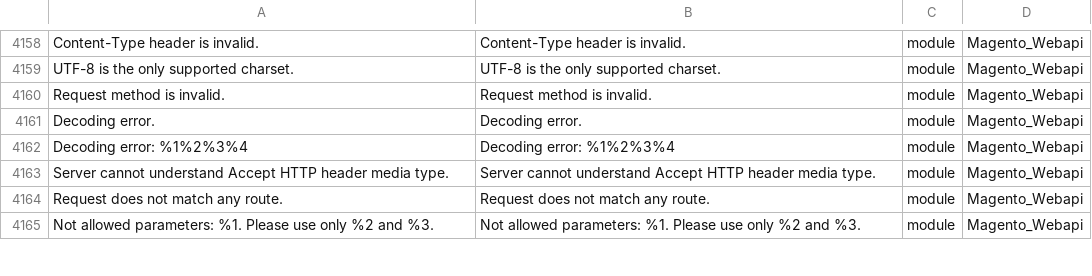
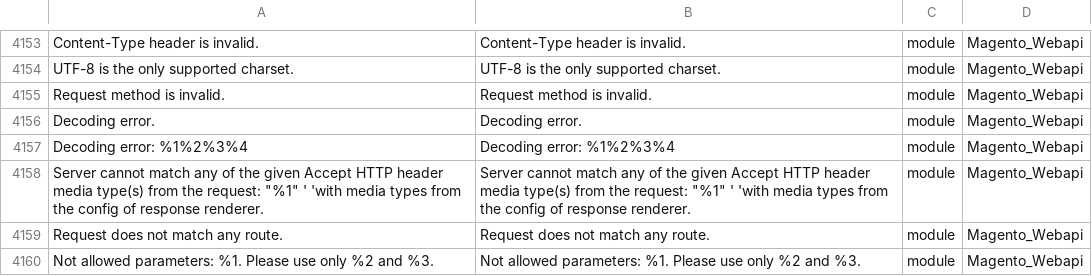
Before and after one commit to wojtekn/magento2-language-pl, a CSV file: pl_PL.csv, drawn as a sheet; only a part is shown, gaps mark what is left out; addresses are those after the commit; the diff covers the shown part only; the diff names each change by its address in the sheet, - before the commit and + after, or states it on an @@ line.

```diff
--- a/pl_PL.csv
+++ b/pl_PL.csv
-A4158: Server cannot understand Accept HTTP header media type.
+A4158: Server cannot match any of the given Accept HTTP header media type(s) from the request: "%1" ' 'with media types from the config of response renderer.
-B4158: Server cannot understand Accept HTTP header media type.
+B4158: Server cannot match any of the given Accept HTTP header media type(s) from the request: "%1" ' 'with media types from the config of response renderer.
```
Also changed, not shown: 1 added row and 6 removed rows elsewhere in this file.
